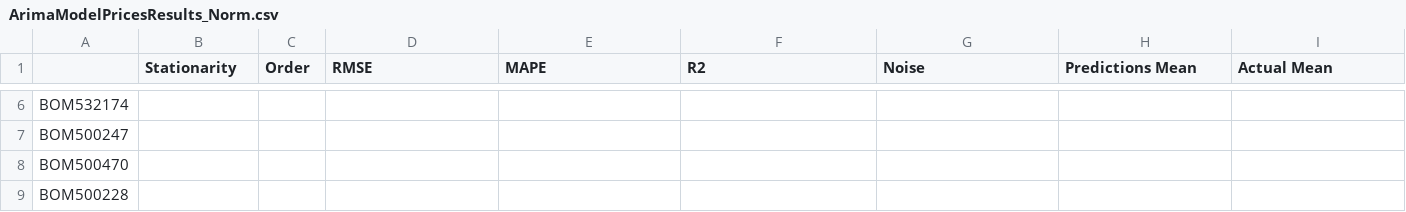
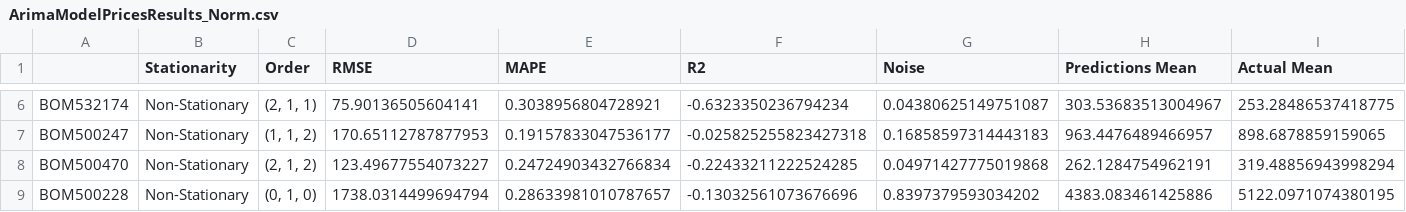
Before and after one commit to acamit/DataScience, a CSV file: Thesis work/Code/Outputs/ArimaModelPricesResults_Norm.csv, drawn as a sheet; only a part is shown, gaps mark what is left out; the diff covers the shown part only; the diff names each change by its address in the sheet, - before the commit and + after, or states it on an @@ line.

```diff
--- a/Thesis work/Code/Outputs/ArimaModelPricesResults_Norm.csv
+++ b/Thesis work/Code/Outputs/ArimaModelPricesResults_Norm.csv
-B6:B9 (Stationarity): (empty)
+B6:B9 (Stationarity): Non-Stationary
-C6 (Order): (empty)
+C6 (Order): (2, 1, 1)
-D6 (RMSE): (empty)
+D6 (RMSE): 75.90136505604141
-E6 (MAPE): (empty)
+E6 (MAPE): 0.3038956804728921
-F6 (R2): (empty)
+F6 (R2): -0.6323350236794234
-G6 (Noise): (empty)
+G6 (Noise): 0.04380625149751087
-H6 (Predictions Mean): (empty)
+H6 (Predictions Mean): 303.53683513004967
-I6 (Actual Mean): (empty)
+I6 (Actual Mean): 253.28486537418775
-C7 (Order): (empty)
+C7 (Order): (1, 1, 2)
-D7 (RMSE): (empty)
+D7 (RMSE): 170.65112787877953
-E7 (MAPE): (empty)
+E7 (MAPE): 0.19157833047536177
-F7 (R2): (empty)
+F7 (R2): -0.025825255823427318
-G7 (Noise): (empty)
+G7 (Noise): 0.16858597314443183
-H7 (Predictions Mean): (empty)
+H7 (Predictions Mean): 963.4476489466957
-I7 (Actual Mean): (empty)
+I7 (Actual Mean): 898.6878859159065
-C8 (Order): (empty)
+C8 (Order): (2, 1, 2)
-D8 (RMSE): (empty)
+D8 (RMSE): 123.49677554073227
-E8 (MAPE): (empty)
+E8 (MAPE): 0.24724903432766834
-F8 (R2): (empty)
+F8 (R2): -0.22433211222524285
-G8 (Noise): (empty)
+G8 (Noise): 0.04971427775019868
-H8 (Predictions Mean): (empty)
+H8 (Predictions Mean): 262.1284754962191
-I8 (Actual Mean): (empty)
+I8 (Actual Mean): 319.48856943998294
-C9 (Order): (empty)
+C9 (Order): (0, 1, 0)
-D9 (RMSE): (empty)
+D9 (RMSE): 1738.0314499694794
-E9 (MAPE): (empty)
+E9 (MAPE): 0.28633981010787657
-F9 (R2): (empty)
+F9 (R2): -0.13032561073676696
-G9 (Noise): (empty)
+G9 (Noise): 0.8397379593034202
-H9 (Predictions Mean): (empty)
+H9 (Predictions Mean): 4383.083461425886
-I9 (Actual Mean): (empty)
+I9 (Actual Mean): 5122.0971074380195
```
Also changed, not shown: 88 edited cells elsewhere in this file, Thesis work/Code/Outputs/ArimaModelPricesResults_Returns.csv, 3 other files.
